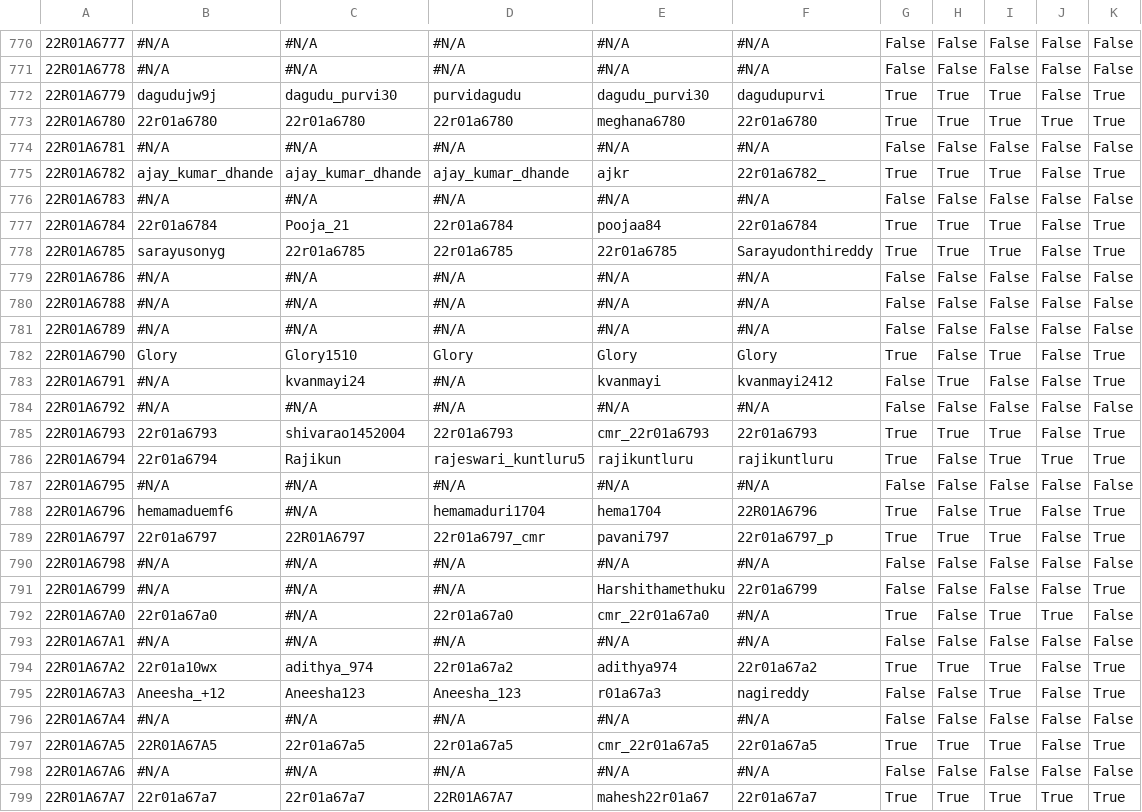
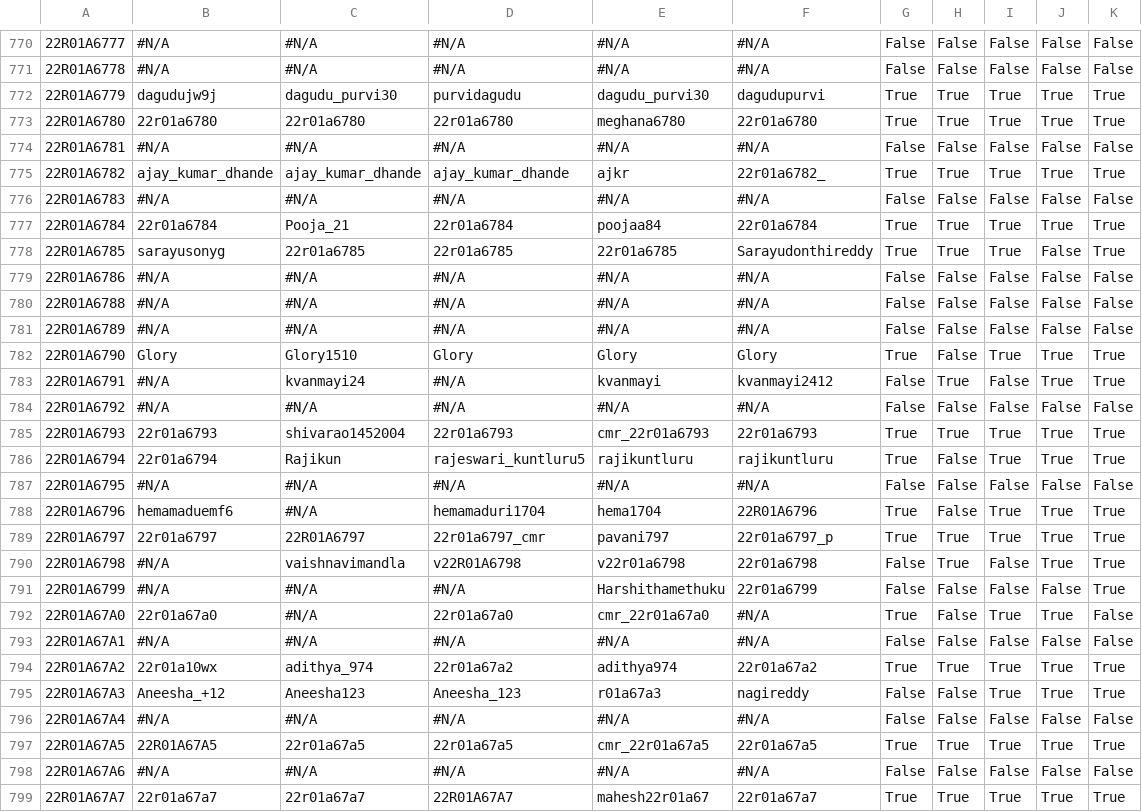
Before and after one commit to gabyah92/CMRIT2026Leaderboard, a CSV file: src/main/resources/participant_details.csv, drawn as a sheet; only a part is shown, gaps mark what is left out; the diff covers the shown part only; the diff names each change by its address in the sheet, - before the commit and + after, or states it on an @@ line.

```diff
--- a/src/main/resources/participant_details.csv
+++ b/src/main/resources/participant_details.csv
-J772: False
+J772: True
-J775: False
+J775: True
-J777: False
+J777: True
-J782:J783: False
+J782:J783: True
-J785: False
+J785: True
-J788:J790: False
+J788:J790: True
-C790: #N/A
+C790: vaishnavimandla
-D790: #N/A
+D790: v22R01A6798
-E790: #N/A
+E790: v22r01a6798
-F790: #N/A
+F790: 22r01a6798
-H790: False
+H790: True
-K790: False
+K790: True
-J794:J795: False
+J794:J795: True
-J797: False
+J797: True
```
Also changed, not shown: 172 edited cells elsewhere in this file.
